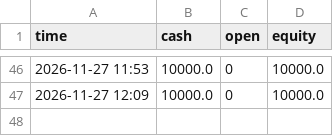
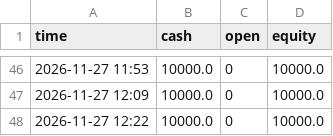
Before and after one commit to alkaabiz-crypto/day-trader-skill, a CSV file: trader-lab/autopaper/fed_equity.csv, drawn as a sheet; only a part is shown, gaps mark what is left out; the diff names each change by its address in the sheet, - before the commit and + after, or states it on an @@ line.

```diff
--- a/trader-lab/autopaper/fed_equity.csv
+++ b/trader-lab/autopaper/fed_equity.csv
+row 48: 2026-11-27 12:22 | 10000.0 | 0 | 10000.0
```
Also changed, not shown: trader-lab/autopaper/equity.csv, trader-lab/autopaper/runs.csv, 2 other files.
